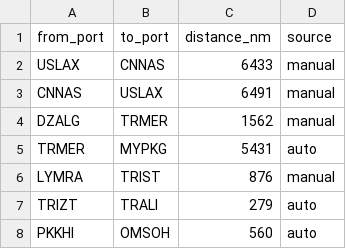
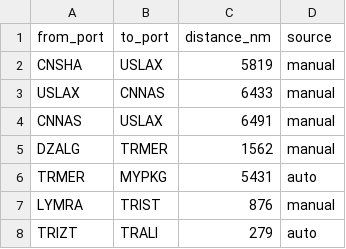
Before and after one commit to LeahLiuL/Schedule-Simulation, a CSV file: shipping_data/distances.csv, drawn as a sheet; only a part is shown; the shorter side is filled out with more unchanged rows; the diff names each change by its address in the sheet, - before the commit and + after, or states it on an @@ line.

Commit message:
Update distances.csv via Data Manager (2026-06-12)

```diff
--- a/shipping_data/distances.csv
+++ b/shipping_data/distances.csv
+row 2: CNSHA | USLAX | 5819 | manual
```
